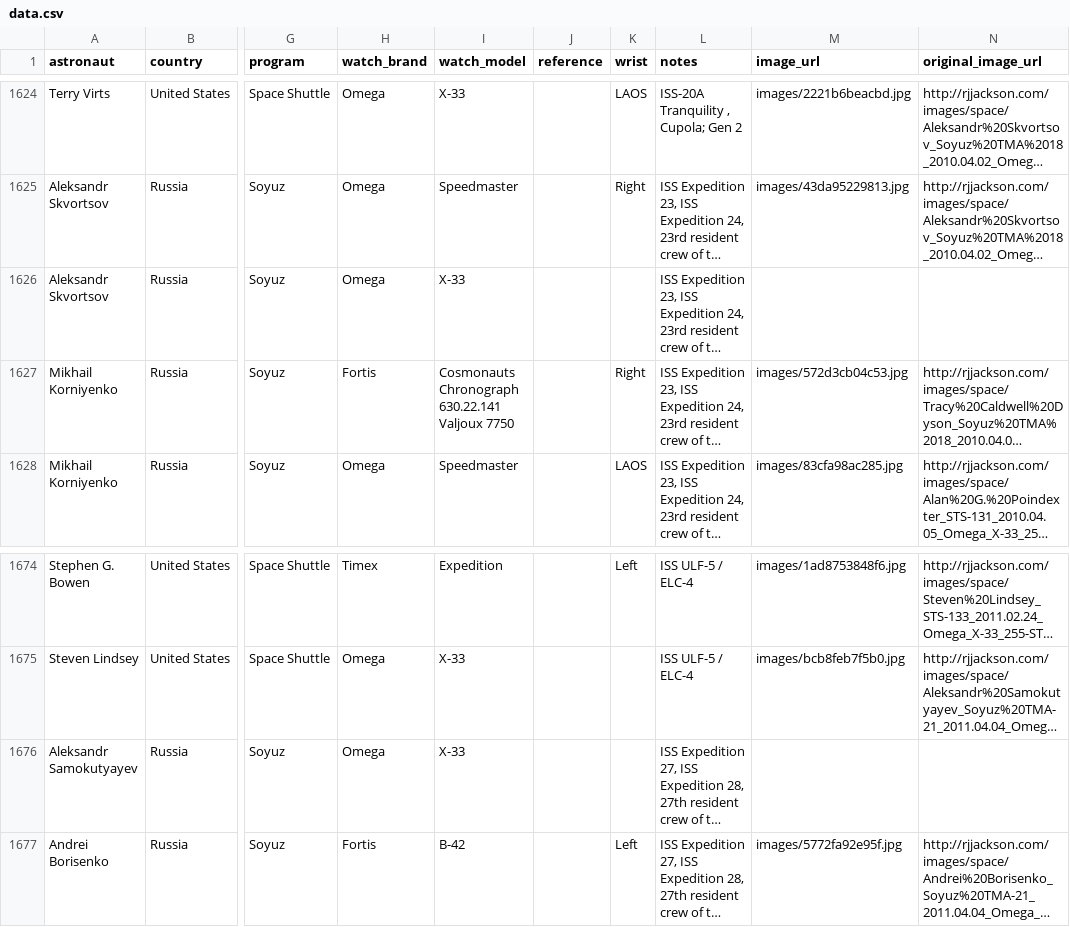
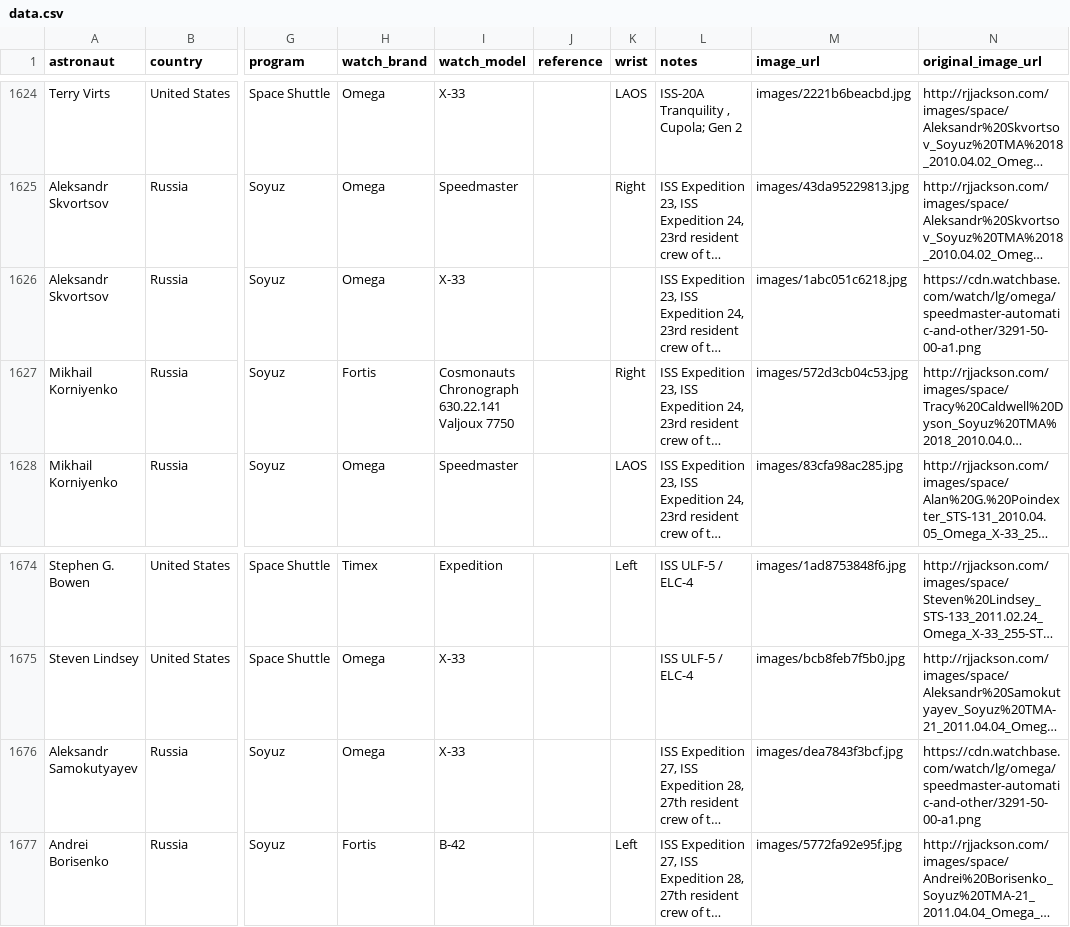
Before and after one commit to rayhe/space-watches, a CSV file: data.csv, drawn as a sheet; only a part is shown, gaps mark what is left out; long unchanged cells end in …; the diff covers the shown part only; the diff names each change by its address in the sheet, - before the commit and + after, or states it on an @@ line.

Commit message:
hydrate: add images for 8 watches (total: 60/2184)
Batch: 7 Omega X-33 + 1 Omega Speedmaster (2006-2011 era)
Sources: Watchbase (X-33 ref 3291.50.00), Bob's Watches (Speedmaster 3570.50.00)
Records: idx 1443, 1446, 1499, 1548, 1599, 1610, 1624, 1674
Remaining: 187 records still need images

```diff
--- a/data.csv
+++ b/data.csv
-M1626 (image_url): (empty)
+M1626 (image_url): images/1abc051c6218.jpg
-N1626 (original_image_url): (empty)
+N1626 (original_image_url): https://cdn.watchbase.com/watch/lg/omega/speedmaster-automatic-and-other/3291-50-00-a1.png
-M1676 (image_url): (empty)
+M1676 (image_url): images/dea7843f3bcf.jpg
-N1676 (original_image_url): (empty)
+N1676 (original_image_url): https://cdn.watchbase.com/watch/lg/omega/speedmaster-automatic-and-other/3291-50-00-a1.png
```
Also changed, not shown: 12 edited cells elsewhere in this file, 10 other files.
